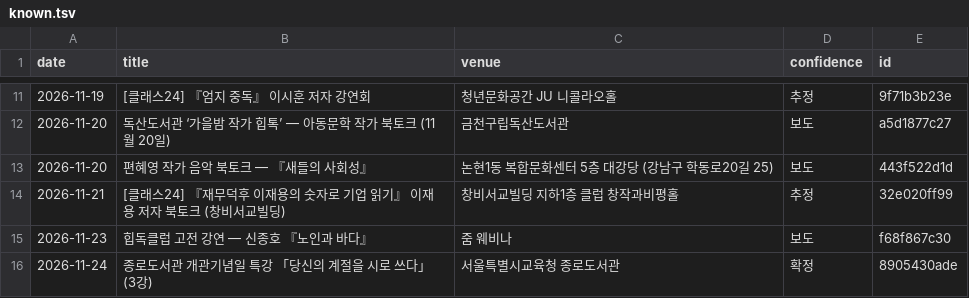
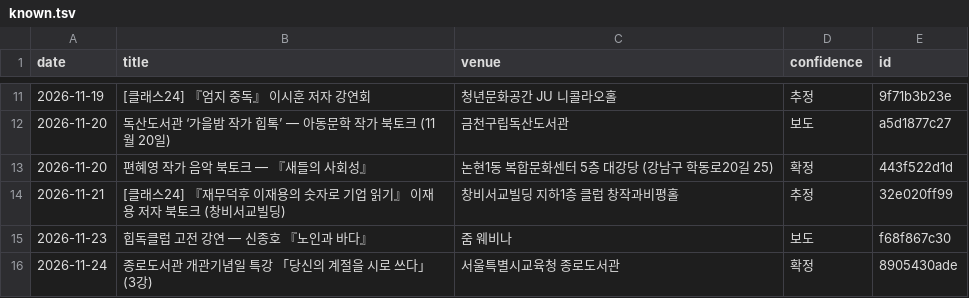
Before and after one commit to yangduckduck-source/urban-octo-palm-tree, a TSV file: collector/cache/known.tsv, drawn as a sheet; only a part is shown, gaps mark what is left out.

```diff
--- a/collector/cache/known.tsv
+++ b/collector/cache/known.tsv
@@ -12,3 +12,3 @@ date	title	venue	confidence	id
 2026-11-20	독산도서관 ‘가을밤 작가 힙톡’ — 아동문학 작가 북토크 (11월 20일)	금천구립독산도서관	보도	a5d1877c27
-2026-11-20	편혜영 작가 음악 북토크 — 『새들의 사회성』	논현1동 복합문화센터 5층 대강당 (강남구 학동로20길 25)	보도	443f522d1d
+2026-11-20	편혜영 작가 음악 북토크 — 『새들의 사회성』	논현1동 복합문화센터 5층 대강당 (강남구 학동로20길 25)	확정	443f522d1d
 2026-11-21	[클래스24] 『재무덕후 이재용의 숫자로 기업 읽기』 이재용 저자 북토크 (창비서교빌딩)	창비서교빌딩 지하1층 클럽 창작과비평홀	추정	32e020ff99
```
Also changed, not shown: 3 other files.
